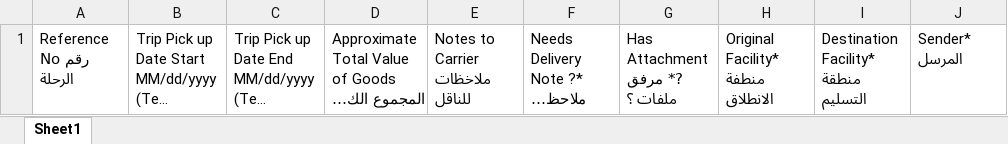
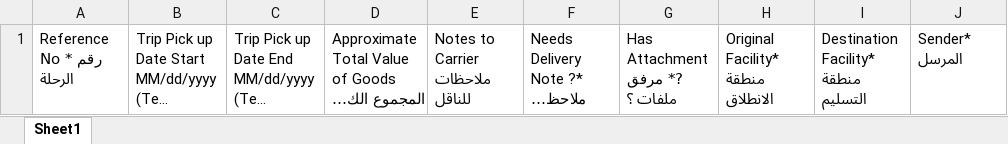
Before and after one commit to MahmoudMKhateeb/TacTest, an Excel workbook: angular/src/assets/sampleFiles/ImportSingleDropShipmentSampleFile.xlsx, sheet Sheet1, drawn as a sheet; only a part is shown; long unchanged cells end in …; values as stored, in another font and other column widths than the file's, no borders; the diff names each change by its address in the sheet, - before the commit and + after, or states it on an @@ line.

```diff
--- a/angular/src/assets/sampleFiles/ImportSingleDropShipmentSampleFile.xlsx (sheet Sheet1)
+++ b/angular/src/assets/sampleFiles/ImportSingleDropShipmentSampleFile.xlsx (sheet Sheet1)
-A1: Reference No رقم الرحلة
+A1: Reference No * رقم الرحلة
-E1: Notes to Carrier ملاخظات للناقل
+E1: Notes to Carrier ملاحظات للناقل
-H1: Original Facility* منطفة الانطلاق
+H1: Original Facility* منطقة الانطلاق
```
Also changed, not shown: angular/src/assets/sampleFiles/ImportGoodsDetailsRequestSampleFile.xlsx, angular/src/assets/sampleFiles/ImportGoodsDetailsSingleDropRequestSampleFile.xlsx, 3 other files.
